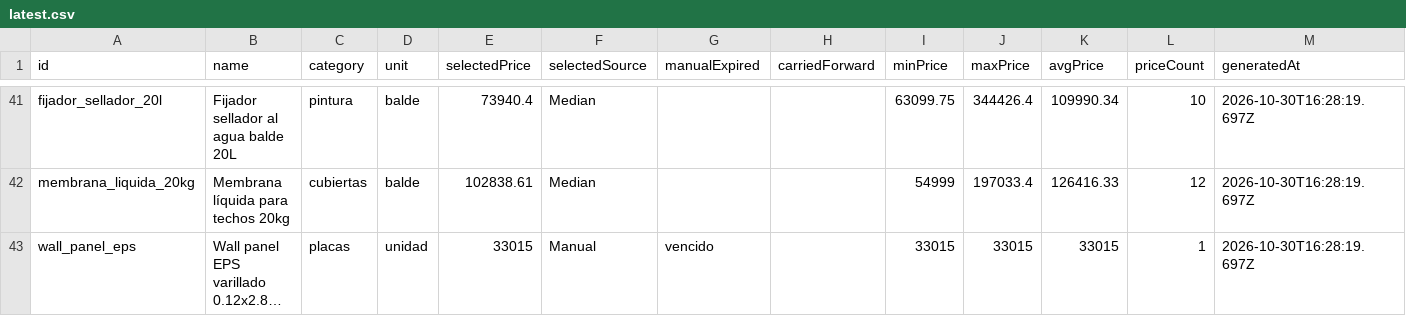
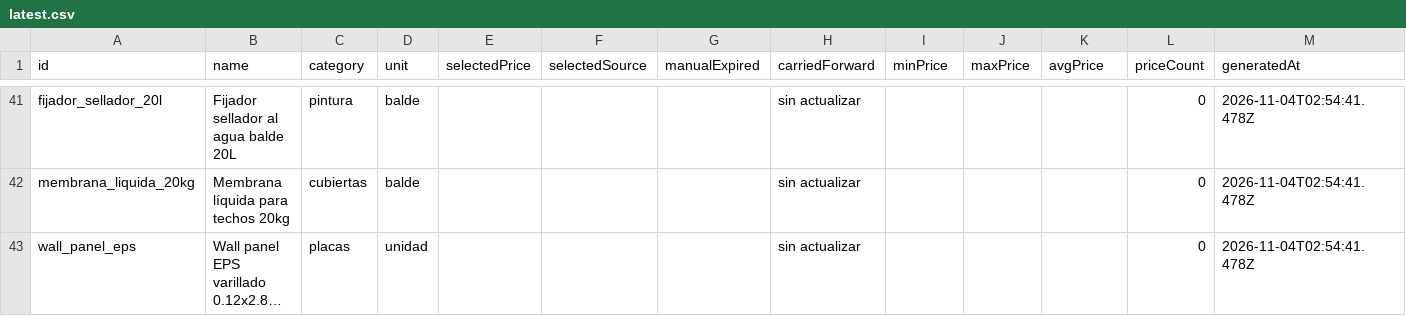
Before and after one commit to faculoyarte/kapta-prices, a CSV file: latest.csv, drawn as a sheet; only a part is shown, gaps mark what is left out; long unchanged cells end in …; the diff covers the shown part only; the diff names each change by its address in the sheet, - before the commit and + after, or states it on an @@ line.

Commit message:
prices: daily update 2026-11-04

```diff
--- a/latest.csv
+++ b/latest.csv
-E41 (selectedPrice): 73940.4
+E41 (selectedPrice): (empty)
-F41:F42 (selectedSource): Median
+F41:F42 (selectedSource): (empty)
-H41:H43 (carriedForward): (empty)
+H41:H43 (carriedForward): sin actualizar
-I41 (minPrice): 63099.75
+I41 (minPrice): (empty)
-J41 (maxPrice): 344426.4
+J41 (maxPrice): (empty)
-K41 (avgPrice): 109990.34
+K41 (avgPrice): (empty)
-L41 (priceCount): 10
+L41 (priceCount): 0
-M41:M43 (generatedAt): 2026-10-30T16:28:19.697Z
+M41:M43 (generatedAt): 2026-11-04T02:54:41.478Z
-E42 (selectedPrice): 102838.61
+E42 (selectedPrice): (empty)
-I42 (minPrice): 54999
+I42 (minPrice): (empty)
-J42 (maxPrice): 197033.4
+J42 (maxPrice): (empty)
-K42 (avgPrice): 126416.33
+K42 (avgPrice): (empty)
-L42 (priceCount): 12
+L42 (priceCount): 0
-E43 (selectedPrice): 33015
+E43 (selectedPrice): (empty)
-F43 (selectedSource): Manual
+F43 (selectedSource): (empty)
-G43 (manualExpired): vencido
+G43 (manualExpired): (empty)
-I43 (minPrice): 33015
+I43 (minPrice): (empty)
-J43 (maxPrice): 33015
+J43 (maxPrice): (empty)
-K43 (avgPrice): 33015
+K43 (avgPrice): (empty)
-L43 (priceCount): 1
+L43 (priceCount): 0
```
Also changed, not shown: 85 edited cells elsewhere in this file, 4 other files.
